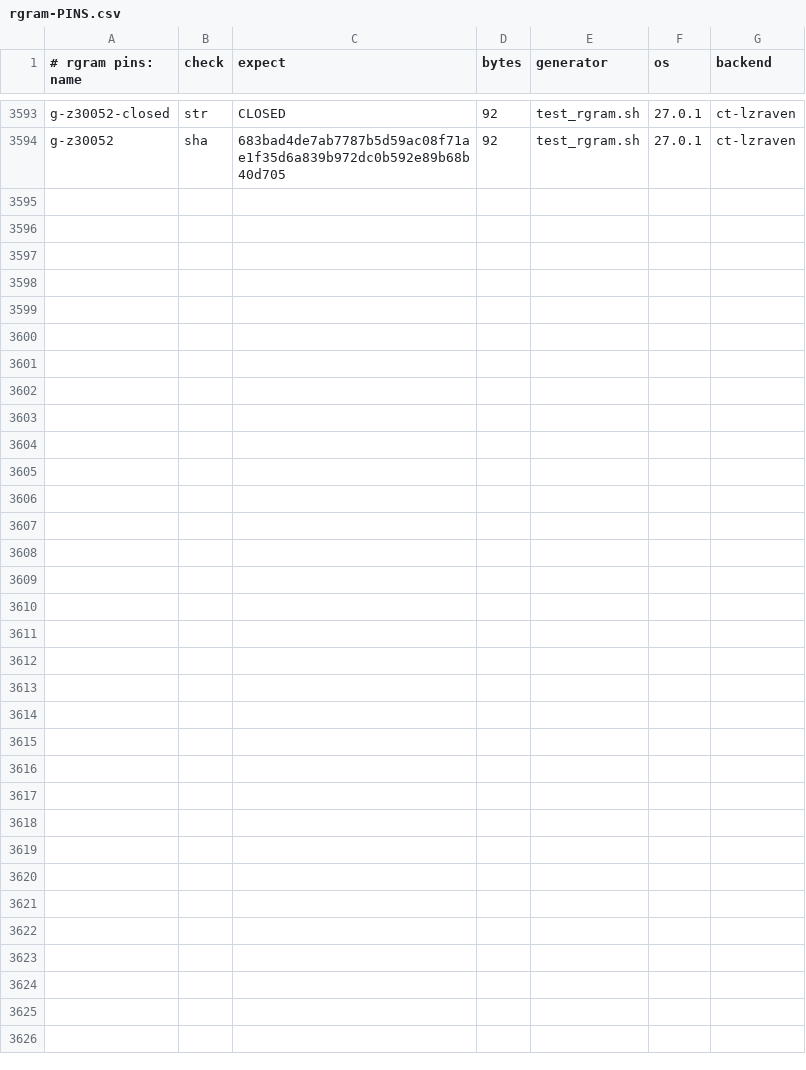
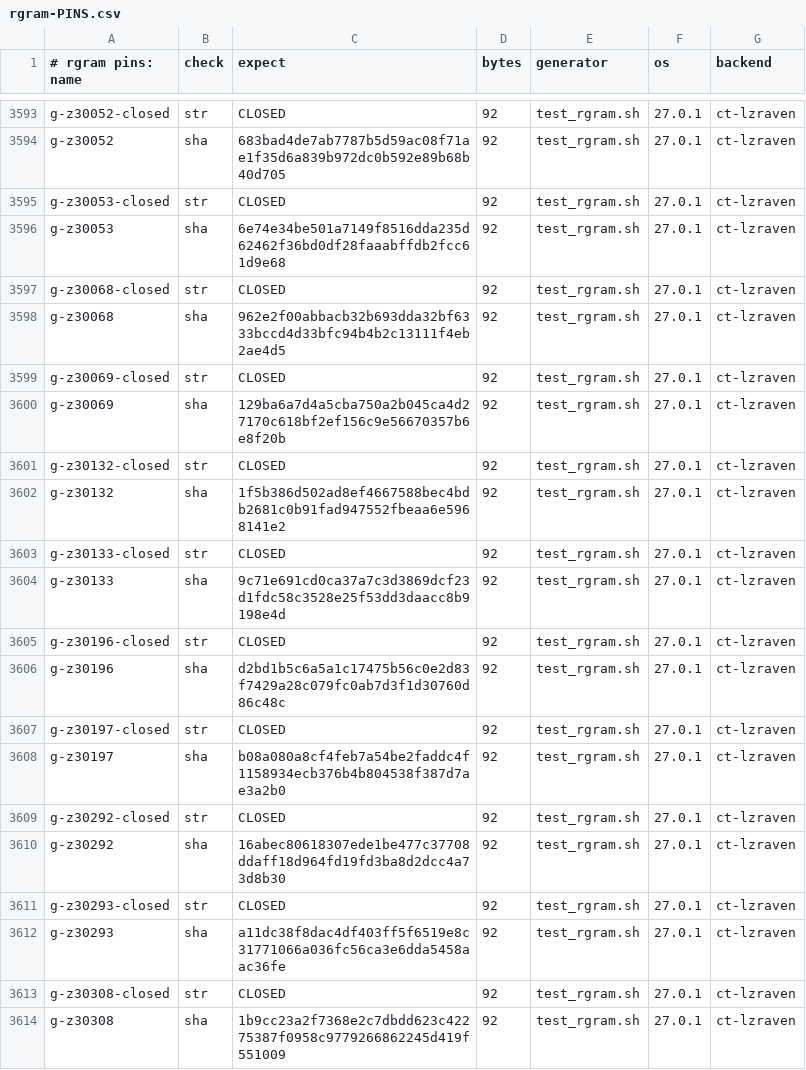
Before and after one commit to mrowlinson/applearchive-cleanroom, a CSV file: vectors/rgram-PINS.csv, drawn as a sheet; only a part is shown, gaps mark what is left out; the diff names each change by its address in the sheet, - before the commit and + after, or states it on an @@ line.

Commit message:
T10R37: CLOSE 30053..30308 (256/256 raw-lencode; m-tab b6,7,68-71; q=P38M-suf+qhead; b5-mbit; +10 pins)

```diff
--- a/vectors/rgram-PINS.csv
+++ b/vectors/rgram-PINS.csv
+row 3595: g-z30053-closed | str | CLOSED | 92 | test_rgram.sh | 27.0.1 | ct-lzraven
+row 3596: g-z30053 | sha | 6e74e34be501a7149f8516dda235d62462f36bd0df28faaabffdb2fcc61d9e68 | 92 | test_rgram.sh | 27.0.1 | ct-lzraven
+row 3597: g-z30068-closed | str | CLOSED | 92 | test_rgram.sh | 27.0.1 | ct-lzraven
+row 3598: g-z30068 | sha | 962e2f00abbacb32b693dda32bf6333bccd4d33bfc94b4b2c13111f4eb2ae4d5 | 92 | test_rgram.sh | 27.0.1 | ct-lzraven
+row 3599: g-z30069-closed | str | CLOSED | 92 | test_rgram.sh | 27.0.1 | ct-lzraven
+row 3600: g-z30069 | sha | 129ba6a7d4a5cba750a2b045ca4d27170c618bf2ef156c9e56670357b6e8f20b | 92 | test_rgram.sh | 27.0.1 | ct-lzraven
+row 3601: g-z30132-closed | str | CLOSED | 92 | test_rgram.sh | 27.0.1 | ct-lzraven
+row 3602: g-z30132 | sha | 1f5b386d502ad8ef4667588bec4bdb2681c0b91fad947552fbeaa6e5968141e2 | 92 | test_rgram.sh | 27.0.1 | ct-lzraven
+row 3603: g-z30133-closed | str | CLOSED | 92 | test_rgram.sh | 27.0.1 | ct-lzraven
+row 3604: g-z30133 | sha | 9c71e691cd0ca37a7c3d3869dcf23d1fdc58c3528e25f53dd3daacc8b9198e4d | 92 | test_rgram.sh | 27.0.1 | ct-lzraven
+row 3605: g-z30196-closed | str | CLOSED | 92 | test_rgram.sh | 27.0.1 | ct-lzraven
+row 3606: g-z30196 | sha | d2bd1b5c6a5a1c17475b56c0e2d83f7429a28c079fc0ab7d3f1d30760d86c48c | 92 | test_rgram.sh | 27.0.1 | ct-lzraven
+row 3607: g-z30197-closed | str | CLOSED | 92 | test_rgram.sh | 27.0.1 | ct-lzraven
+row 3608: g-z30197 | sha | b08a080a8cf4feb7a54be2faddc4f1158934ecb376b4b804538f387d7ae3a2b0 | 92 | test_rgram.sh | 27.0.1 | ct-lzraven
+row 3609: g-z30292-closed | str | CLOSED | 92 | test_rgram.sh | 27.0.1 | ct-lzraven
+row 3610: g-z30292 | sha | 16abec80618307ede1be477c37708ddaff18d964fd19fd3ba8d2dcc4a73d8b30 | 92 | test_rgram.sh | 27.0.1 | ct-lzraven
+row 3611: g-z30293-closed | str | CLOSED | 92 | test_rgram.sh | 27.0.1 | ct-lzraven
+row 3612: g-z30293 | sha | a11dc38f8dac4df403ff5f6519e8c31771066a036fc56ca3e6dda5458aac36fe | 92 | test_rgram.sh | 27.0.1 | ct-lzraven
+row 3613: g-z30308-closed | str | CLOSED | 92 | test_rgram.sh | 27.0.1 | ct-lzraven
+row 3614: g-z30308 | sha | 1b9cc23a2f7368e2c7dbdd623c42275387f0958c9779266862245d419f551009 | 92 | test_rgram.sh | 27.0.1 | ct-lzraven
```
Also changed, not shown: 2 other files.
